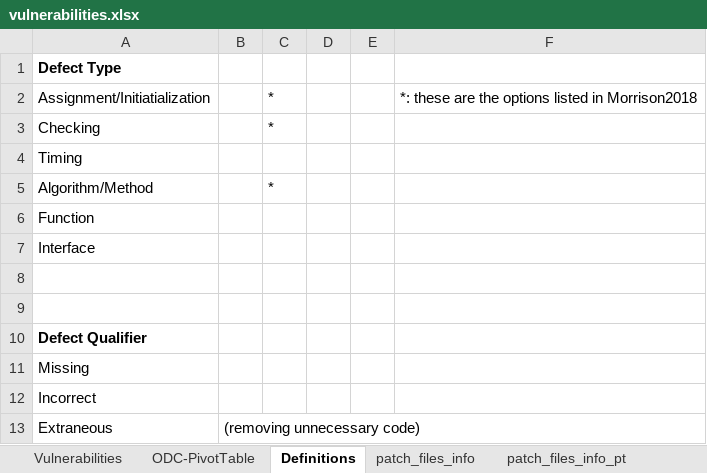
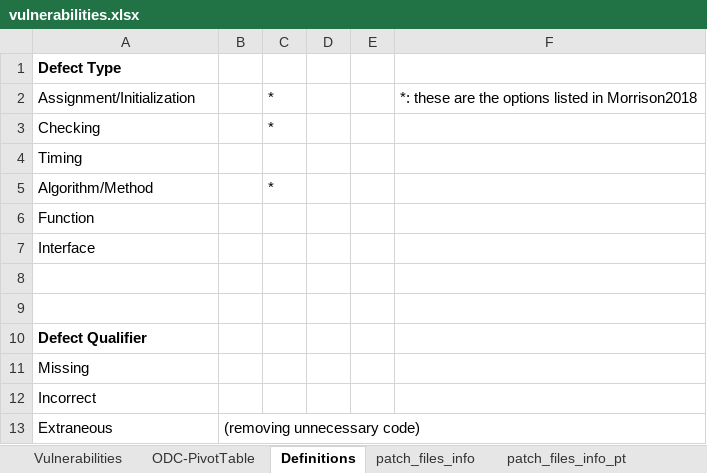
Before and after one commit to DiogoHD/LLM-and-ODC, an Excel workbook: vulnerabilities.xlsx, sheet Definitions, drawn as a sheet; values as stored, in another font and other column widths than the file's, no borders; the diff names each change by its address in the sheet, - before the commit and + after, or states it on an @@ line.

Commit message:
Typo Correction - Initiatialization to Initialization

```diff
--- a/vulnerabilities.xlsx (sheet Definitions)
+++ b/vulnerabilities.xlsx (sheet Definitions)
-A2: Assignment/Initiatialization
+A2: Assignment/Initialization
```
Also changed, not shown: sheet Vulnerabilities.
